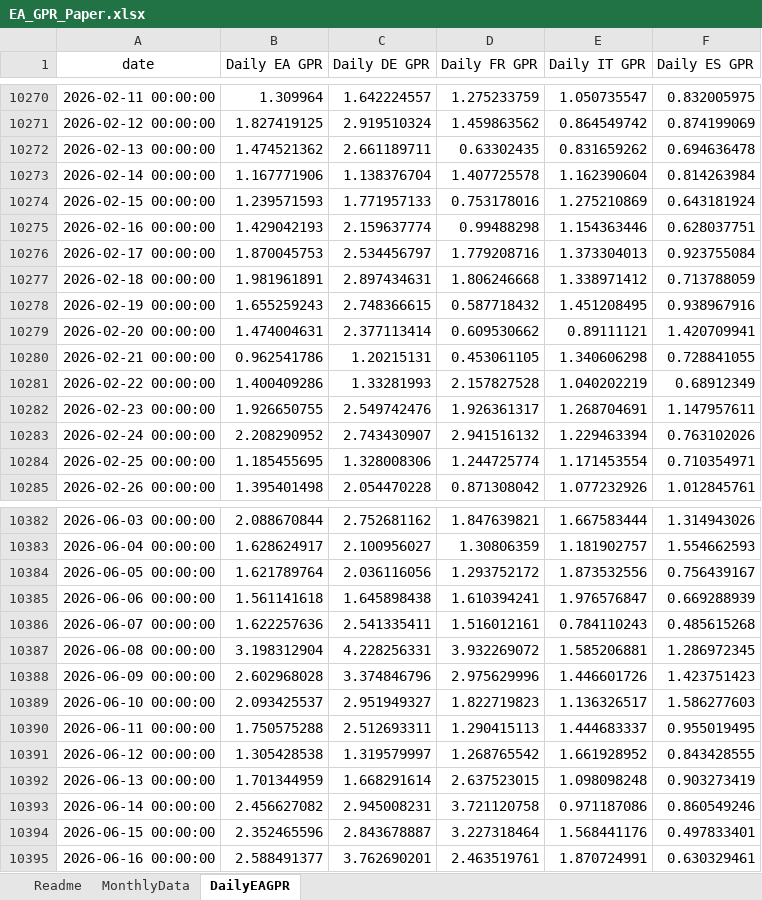
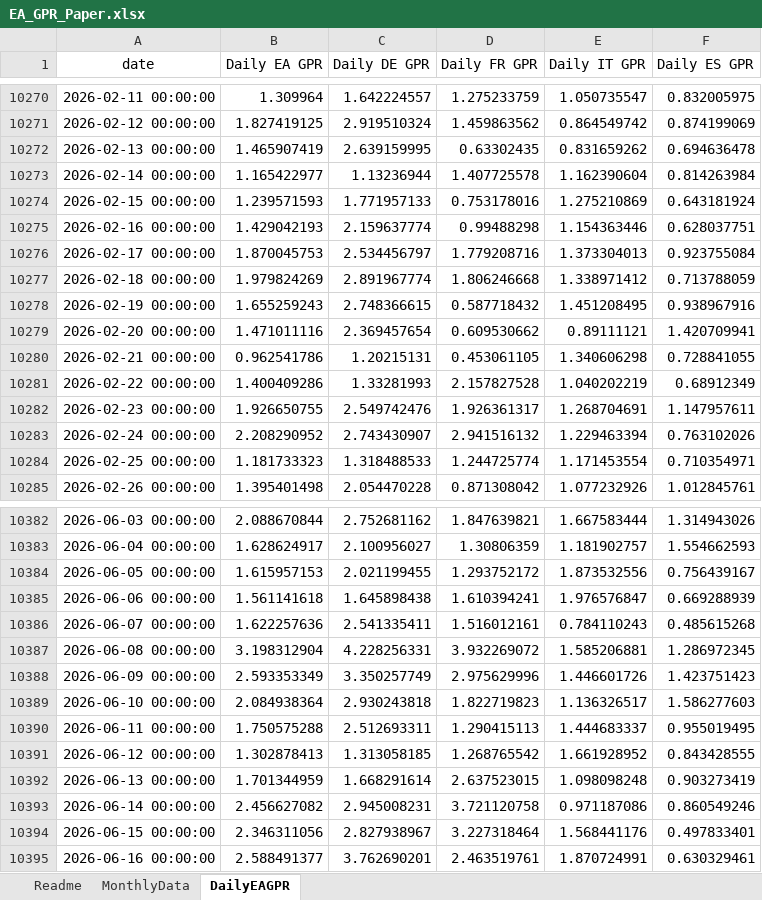
Before and after one commit to YvesSchueler/EuroAreaGPR, an Excel workbook: EA_GPR_Paper.xlsx, sheet DailyEAGPR, drawn as a sheet; only a part is shown, gaps mark what is left out; values as stored, in another font and other column widths than the file's, no borders; the diff covers the shown part only; the diff names each change by its address in the sheet, - before the commit and + after, or states it on an @@ line.

```diff
--- a/EA_GPR_Paper.xlsx (sheet DailyEAGPR)
+++ b/EA_GPR_Paper.xlsx (sheet DailyEAGPR)
-B10272 (Daily EA GPR): 1.474521362
+B10272 (Daily EA GPR): 1.465907419
-C10272 (Daily DE GPR): 2.661189711
+C10272 (Daily DE GPR): 2.639159995
-B10273 (Daily EA GPR): 1.167771906
+B10273 (Daily EA GPR): 1.165422977
-C10273 (Daily DE GPR): 1.138376704
+C10273 (Daily DE GPR): 1.13236944
-B10277 (Daily EA GPR): 1.981961891
+B10277 (Daily EA GPR): 1.979824269
-C10277 (Daily DE GPR): 2.897434631
+C10277 (Daily DE GPR): 2.891967774
-B10279 (Daily EA GPR): 1.474004631
+B10279 (Daily EA GPR): 1.471011116
-C10279 (Daily DE GPR): 2.377113414
+C10279 (Daily DE GPR): 2.369457654
-B10284 (Daily EA GPR): 1.185455695
+B10284 (Daily EA GPR): 1.181733323
-C10284 (Daily DE GPR): 1.328008306
+C10284 (Daily DE GPR): 1.318488533
-B10384 (Daily EA GPR): 1.621789764
+B10384 (Daily EA GPR): 1.615957153
-C10384 (Daily DE GPR): 2.036116056
+C10384 (Daily DE GPR): 2.021199455
-B10388 (Daily EA GPR): 2.602968028
+B10388 (Daily EA GPR): 2.593353349
-C10388 (Daily DE GPR): 3.374846796
+C10388 (Daily DE GPR): 3.350257749
-B10389 (Daily EA GPR): 2.093425537
+B10389 (Daily EA GPR): 2.084938364
-C10389 (Daily DE GPR): 2.951949327
+C10389 (Daily DE GPR): 2.930243818
-B10391 (Daily EA GPR): 1.305428538
+B10391 (Daily EA GPR): 1.302878413
-C10391 (Daily DE GPR): 1.319579997
+C10391 (Daily DE GPR): 1.313058185
-B10394 (Daily EA GPR): 2.352465596
+B10394 (Daily EA GPR): 2.346311056
-C10394 (Daily DE GPR): 2.843678887
+C10394 (Daily DE GPR): 2.827938967
```
Also changed, not shown: 8 added rows and 103 edited cells elsewhere in this sheet, 1 other file.
